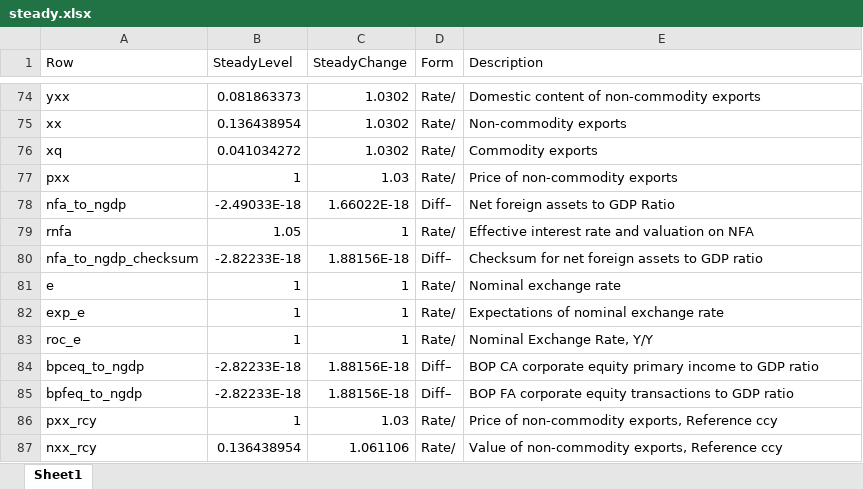
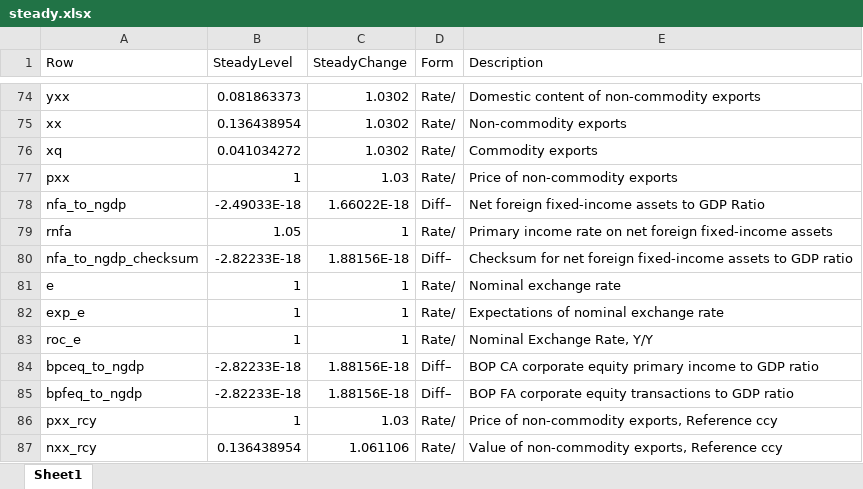
Before and after one commit to igpmn/gees, an Excel workbook: +model/+autarky/steady.xlsx, sheet Sheet1, drawn as a sheet; only a part is shown, gaps mark what is left out; values as stored, in another font and other column widths than the file's, no borders; the diff names each change by its address in the sheet, - before the commit and + after, or states it on an @@ line.

```diff
--- a/+model/+autarky/steady.xlsx (sheet Sheet1)
+++ b/+model/+autarky/steady.xlsx (sheet Sheet1)
-E78 (Description): Net foreign assets to GDP Ratio
+E78 (Description): Net foreign fixed-income assets to GDP Ratio
-E79 (Description): Effective interest rate and valuation on NFA
+E79 (Description): Primary income rate on net foreign fixed-income assets
-E80 (Description): …net foreign assets to…
+E80 (Description): …net foreign fixed-income assets to…
```
Also changed, not shown: +model/+global4A/steady.xlsx, +model/+symmetric2A/steady.xlsx, 7 other files.
